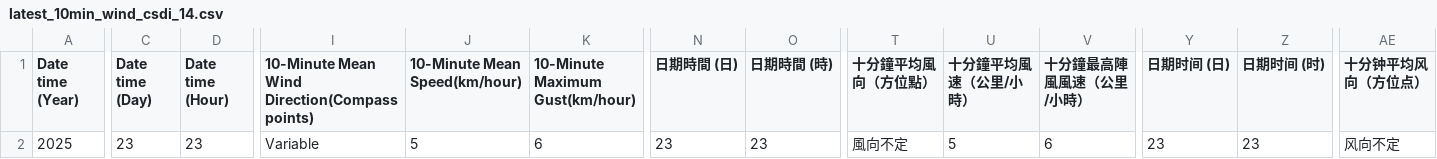
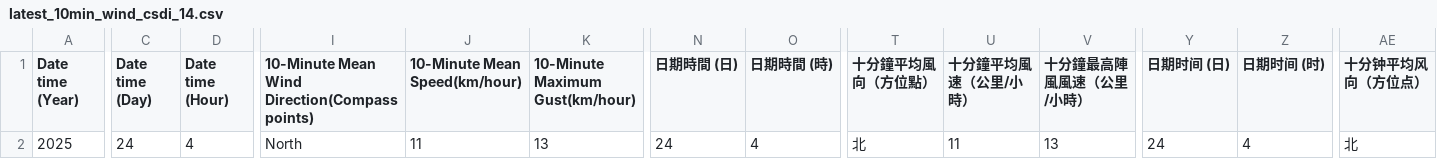
Before and after one commit to cysyiu/WeatherMap, a CSV file: Data/Wind_data/latest_10min_wind_csdi_14.csv, drawn as a sheet; only a part is shown, gaps mark what is left out; the diff covers the shown part only; the diff names each change by its address in the sheet, - before the commit and + after, or states it on an @@ line.

```diff
--- a/Data/Wind_data/latest_10min_wind_csdi_14.csv
+++ b/Data/Wind_data/latest_10min_wind_csdi_14.csv
-C2 (Date time (Day)): 23
+C2 (Date time (Day)): 24
-D2 (Date time (Hour)): 23
+D2 (Date time (Hour)): 4
-I2: Variable
+I2: North
-J2 (10-Minute Mean Speed(km/hour)): 5
+J2 (10-Minute Mean Speed(km/hour)): 11
-K2 (10-Minute Maximum Gust(km/hour)): 6
+K2 (10-Minute Maximum Gust(km/hour)): 13
-N2 (日期時間 (日)): 23
+N2 (日期時間 (日)): 24
-O2 (日期時間 (時)): 23
+O2 (日期時間 (時)): 4
-T2 (十分鐘平均風向（方位點）): 風向不定
+T2 (十分鐘平均風向（方位點）): 北
-U2 (十分鐘平均風速（公里/小時）): 5
+U2 (十分鐘平均風速（公里/小時）): 11
-V2 (十分鐘最高陣風風速（公里/小時）): 6
+V2 (十分鐘最高陣風風速（公里/小時）): 13
-Y2 (日期时间 (日)): 23
+Y2 (日期时间 (日)): 24
-Z2 (日期时间 (时)): 23
+Z2 (日期时间 (时)): 4
-AE2 (十分钟平均风向（方位点）): 风向不定
+AE2 (十分钟平均风向（方位点）): 北
```
Also changed, not shown: 2 edited cells elsewhere in this file, Data/Wind_data/latest_10min_wind_csdi_0.csv, Data/Wind_data/latest_10min_wind_csdi_16.csv, 27 other files.
